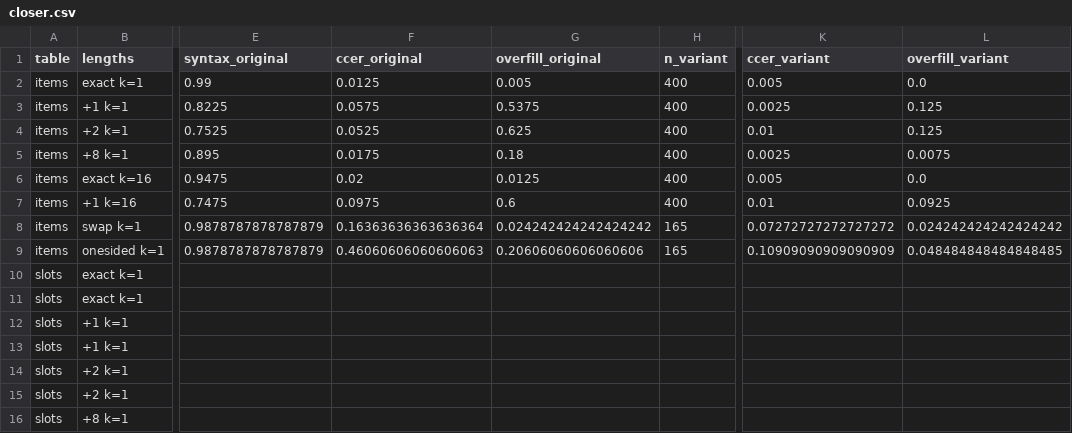
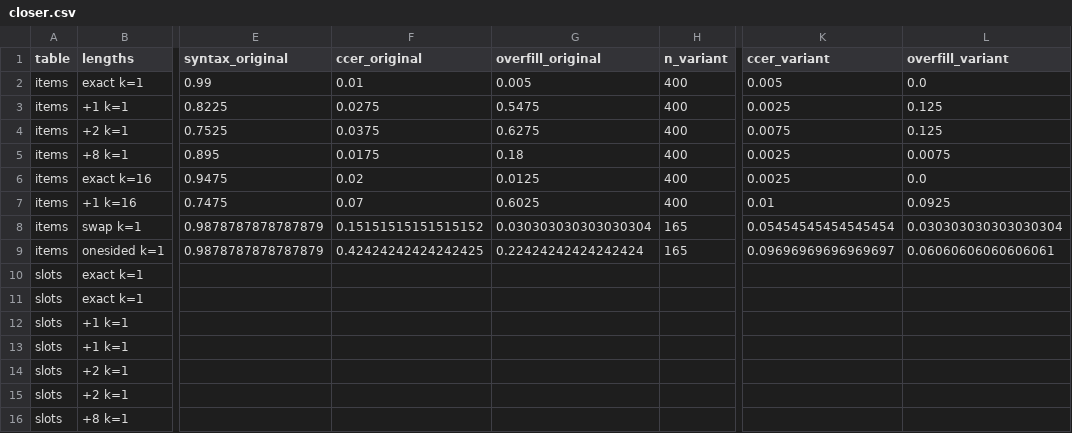
Before and after one commit to cunicle/aamas2, a CSV file: results/summary/closer.csv, drawn as a sheet; only a part is shown, gaps mark what is left out; the diff names each change by its address in the sheet, - before the commit and + after, or states it on an @@ line.

```diff
--- a/results/summary/closer.csv
+++ b/results/summary/closer.csv
-F2 (ccer_original): 0.0125
+F2 (ccer_original): 0.01
-F3 (ccer_original): 0.0575
+F3 (ccer_original): 0.0275
-G3 (overfill_original): 0.5375
+G3 (overfill_original): 0.5475
-F4 (ccer_original): 0.0525
+F4 (ccer_original): 0.0375
-G4 (overfill_original): 0.625
+G4 (overfill_original): 0.6275
-K4 (ccer_variant): 0.01
+K4 (ccer_variant): 0.0075
-K6 (ccer_variant): 0.005
+K6 (ccer_variant): 0.0025
-F7 (ccer_original): 0.0975
+F7 (ccer_original): 0.07
-G7 (overfill_original): 0.6
+G7 (overfill_original): 0.6025
-F8 (ccer_original): 0.16363636363636364
+F8 (ccer_original): 0.15151515151515152
-G8 (overfill_original): 0.024242424242424242
+G8 (overfill_original): 0.030303030303030304
-K8 (ccer_variant): 0.07272727272727272
+K8 (ccer_variant): 0.05454545454545454
-L8 (overfill_variant): 0.024242424242424242
+L8 (overfill_variant): 0.030303030303030304
-F9 (ccer_original): 0.46060606060606063
+F9 (ccer_original): 0.42424242424242425
-G9 (overfill_original): 0.20606060606060606
+G9 (overfill_original): 0.22424242424242424
-K9 (ccer_variant): 0.10909090909090909
+K9 (ccer_variant): 0.09696969696969697
-L9 (overfill_variant): 0.048484848484848485
+L9 (overfill_variant): 0.06060606060606061
```
Also changed, not shown: results/summary/agents.csv, results/summary/agents_bfcl.csv, 33 other files.
